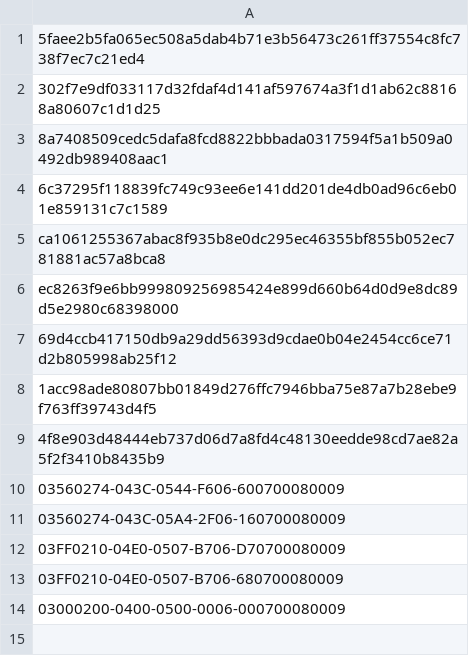
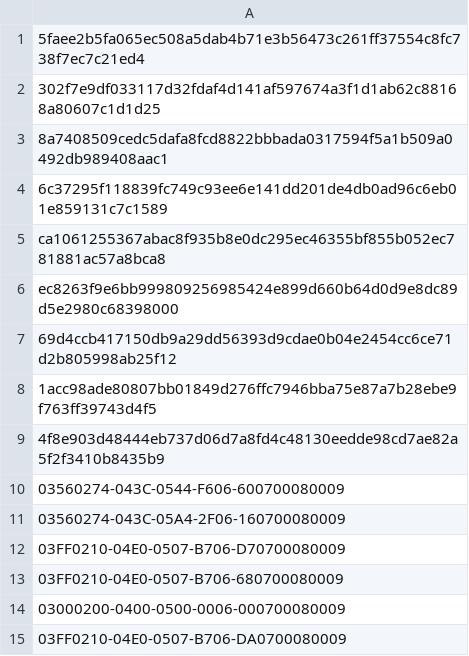
Before and after one commit to mabbsolute/tgs, a CSV file: cryangi.csv, drawn as a sheet.

Commit message:
Update cryangi.csv

```diff
--- a/cryangi.csv
+++ b/cryangi.csv
@@ -14 +14,2 @@ ec8263f9e6bb999809256985424e899d660b64d0d9e8dc89d5e2980c68398000
 03000200-0400-0500-0006-000700080009
+03FF0210-04E0-0507-B706-DA0700080009
```
